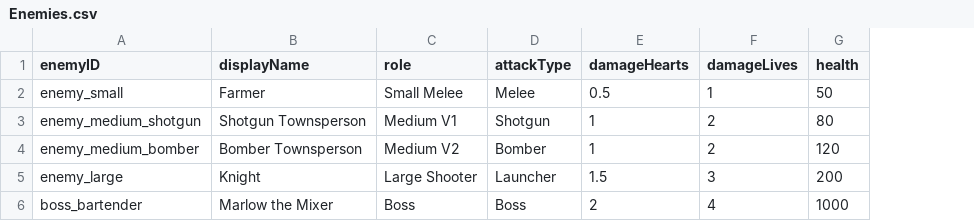
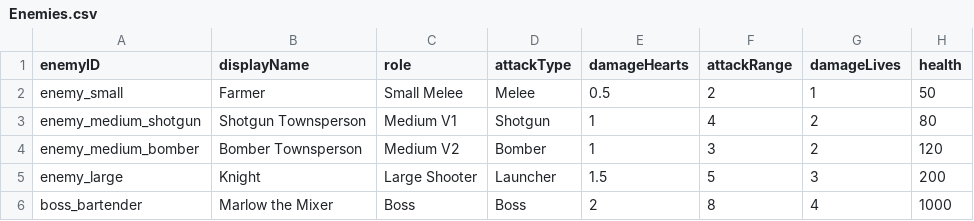
Before and after one commit to Angela2300/TheGrindersOrder, a CSV file: TheGrindersOrder/Assets/Scripting/CSVs/Enemies.csv, drawn as a sheet; only a part is shown; the diff names each change by its address in the sheet, - before the commit and + after, or states it on an @@ line.

Commit message:
enemies.csv

```diff
--- a/TheGrindersOrder/Assets/Scripting/CSVs/Enemies.csv
+++ b/TheGrindersOrder/Assets/Scripting/CSVs/Enemies.csv
+column F (attackRange), rows 2-6: 2 | 4 | 3 | 5 | 8
```
